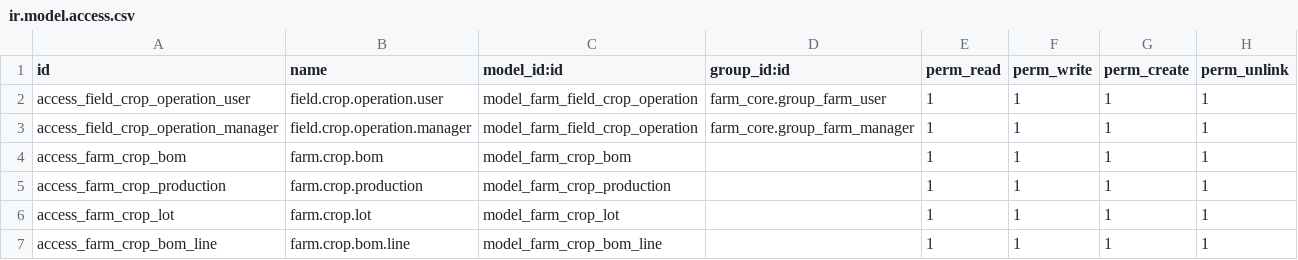
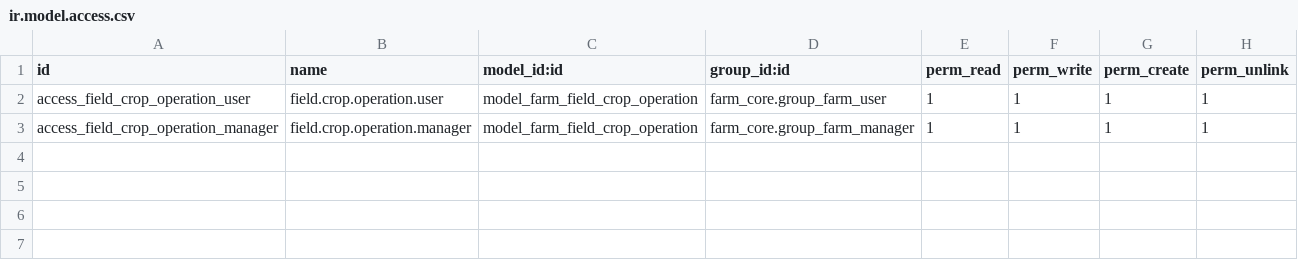
Before and after one commit to jeffery9/odoo-farm, a CSV file: farm_field_crops/security/ir.model.access.csv, drawn as a sheet.

```diff
--- a/farm_field_crops/security/ir.model.access.csv
+++ b/farm_field_crops/security/ir.model.access.csv
@@ -3,5 +3 @@
 "access_field_crop_operation_manager","field.crop.operation.manager","model_farm_field_crop_operation","farm_core.group_farm_manager",1,1,1,1
-access_farm_crop_bom,farm.crop.bom,model_farm_crop_bom,,1,1,1,1
-access_farm_crop_production,farm.crop.production,model_farm_crop_production,,1,1,1,1
-access_farm_crop_lot,farm.crop.lot,model_farm_crop_lot,,1,1,1,1
-access_farm_crop_bom_line,farm.crop.bom.line,model_farm_crop_bom_line,,1,1,1,1
```
Also changed, not shown: 3 other files.
